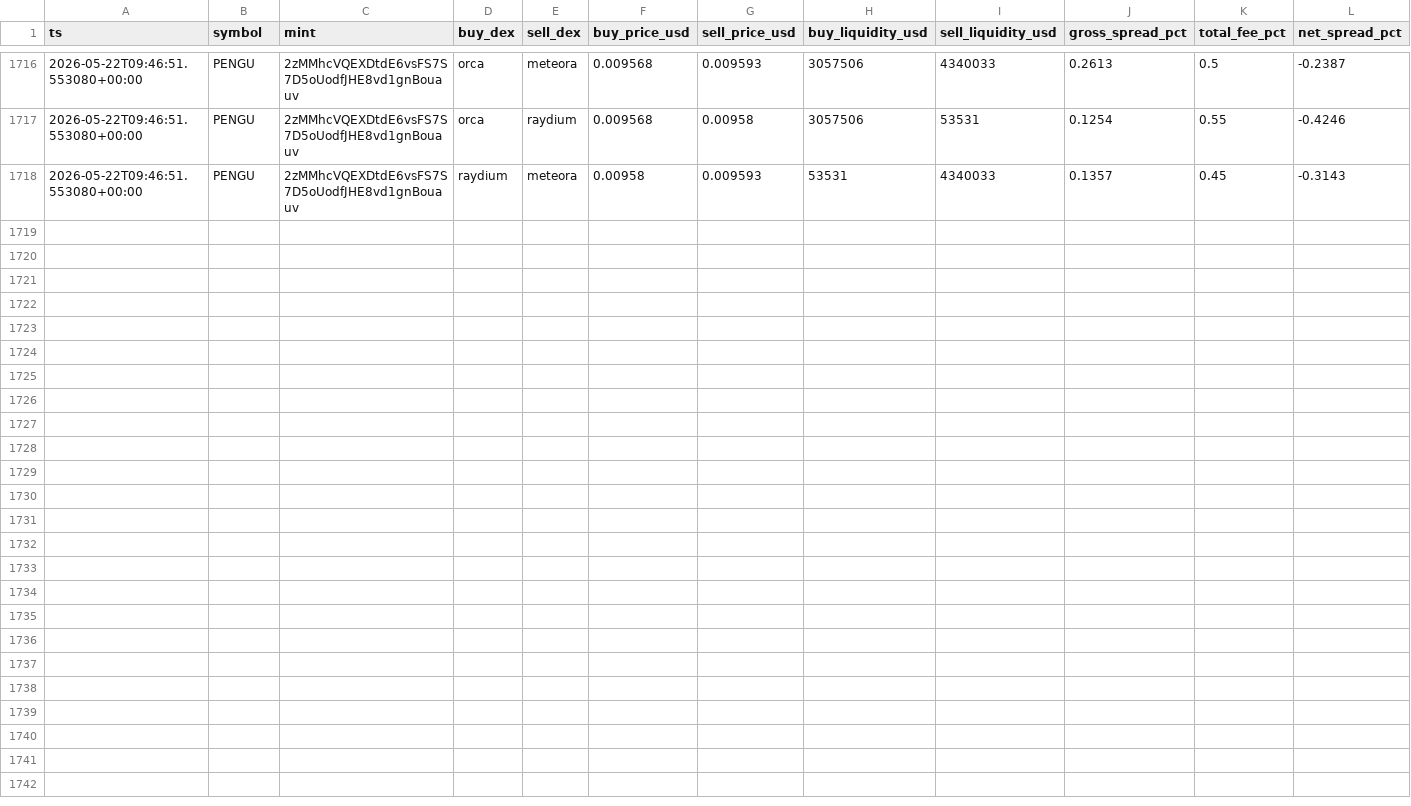
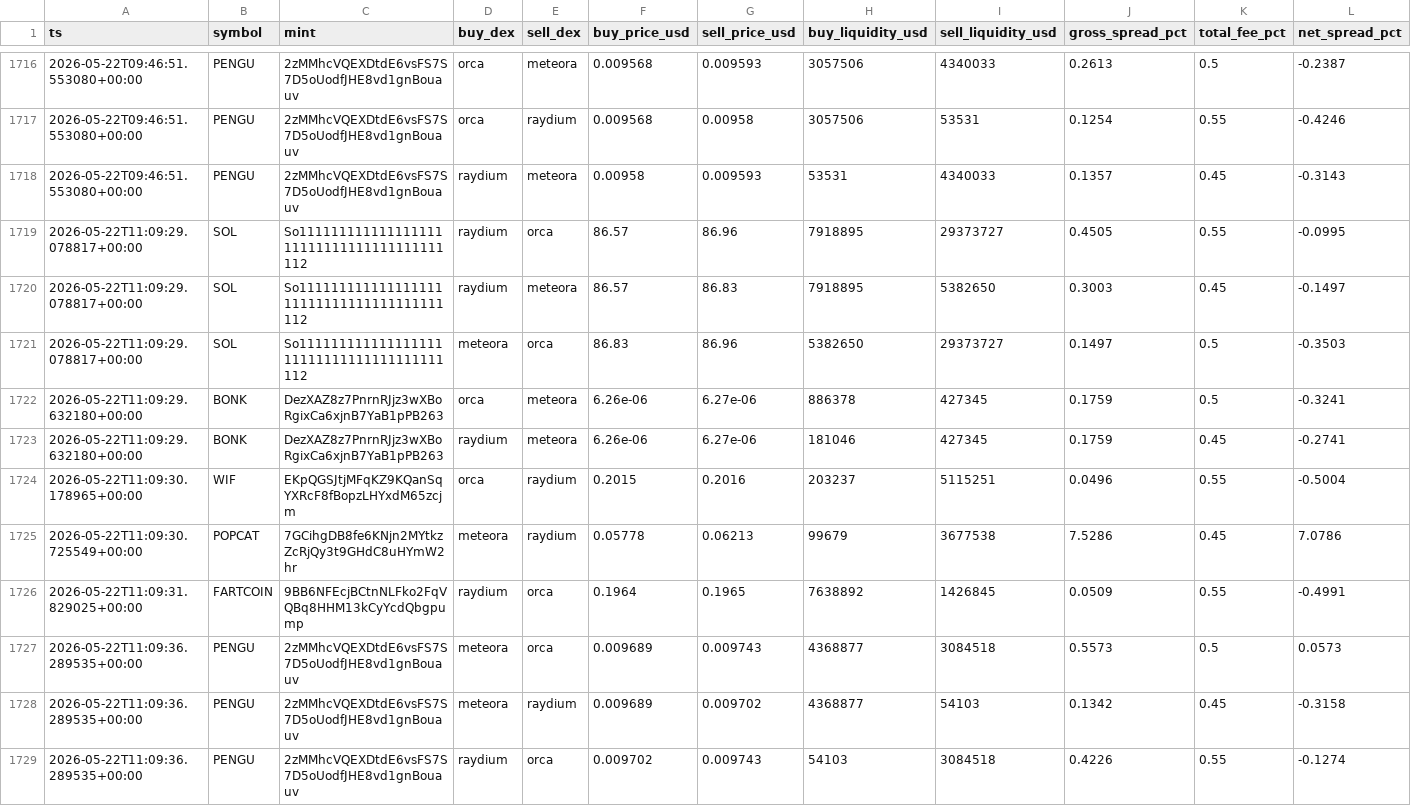
Before and after one commit to daniel-saifulin/dexscreener, a CSV file: arb_opportunities.csv, drawn as a sheet; only a part is shown, gaps mark what is left out; rows hold the shown columns only; the diff names each change by its address in the sheet, - before the commit and + after, or states it on an @@ line.

```diff
--- a/arb_opportunities.csv
+++ b/arb_opportunities.csv
+row 1719: 2026-05-22T11:09:29.078817+00:00 | SOL | So11111111111111111111111111111111111111112 | raydium | orca | 86.57 | 86.96 | 7918895 | 29373727 | 0.4505 | 0.55 | -0.0995
+row 1720: 2026-05-22T11:09:29.078817+00:00 | SOL | So11111111111111111111111111111111111111112 | raydium | meteora | 86.57 | 86.83 | 7918895 | 5382650 | 0.3003 | 0.45 | -0.1497
+row 1721: 2026-05-22T11:09:29.078817+00:00 | SOL | So11111111111111111111111111111111111111112 | meteora | orca | 86.83 | 86.96 | 5382650 | 29373727 | 0.1497 | 0.5 | -0.3503
+row 1722: 2026-05-22T11:09:29.632180+00:00 | BONK | DezXAZ8z7PnrnRJjz3wXBoRgixCa6xjnB7YaB1pPB263 | orca | meteora | 6.26e-06 | 6.27e-06 | 886378 | 427345 | 0.1759 | 0.5 | -0.3241
+row 1723: 2026-05-22T11:09:29.632180+00:00 | BONK | DezXAZ8z7PnrnRJjz3wXBoRgixCa6xjnB7YaB1pPB263 | raydium | meteora | 6.26e-06 | 6.27e-06 | 181046 | 427345 | 0.1759 | 0.45 | -0.2741
+row 1724: 2026-05-22T11:09:30.178965+00:00 | WIF | EKpQGSJtjMFqKZ9KQanSqYXRcF8fBopzLHYxdM65zcjm | orca | raydium | 0.2015 | 0.2016 | 203237 | 5115251 | 0.0496 | 0.55 | -0.5004
+row 1725: 2026-05-22T11:09:30.725549+00:00 | POPCAT | 7GCihgDB8fe6KNjn2MYtkzZcRjQy3t9GHdC8uHYmW2hr | meteora | raydium | 0.05778 | 0.06213 | 99679 | 3677538 | 7.5286 | 0.45 | 7.0786
+row 1726: 2026-05-22T11:09:31.829025+00:00 | FARTCOIN | 9BB6NFEcjBCtnNLFko2FqVQBq8HHM13kCyYcdQbgpump | raydium | orca | 0.1964 | 0.1965 | 7638892 | 1426845 | 0.0509 | 0.55 | -0.4991
+row 1727: 2026-05-22T11:09:36.289535+00:00 | PENGU | 2zMMhcVQEXDtdE6vsFS7S7D5oUodfJHE8vd1gnBouauv | meteora | orca | 0.009689 | 0.009743 | 4368877 | 3084518 | 0.5573 | 0.5 | 0.0573
+row 1728: 2026-05-22T11:09:36.289535+00:00 | PENGU | 2zMMhcVQEXDtdE6vsFS7S7D5oUodfJHE8vd1gnBouauv | meteora | raydium | 0.009689 | 0.009702 | 4368877 | 54103 | 0.1342 | 0.45 | -0.3158
+row 1729: 2026-05-22T11:09:36.289535+00:00 | PENGU | 2zMMhcVQEXDtdE6vsFS7S7D5oUodfJHE8vd1gnBouauv | raydium | orca | 0.009702 | 0.009743 | 54103 | 3084518 | 0.4226 | 0.55 | -0.1274
```
